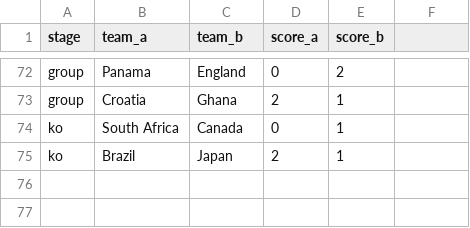
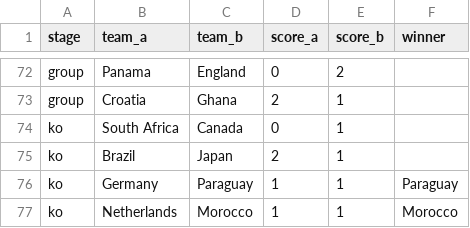
Before and after one commit to steodose/world-cup-2026, a CSV file: data/results.csv, drawn as a sheet; only a part is shown, gaps mark what is left out; the diff names each change by its address in the sheet, - before the commit and + after, or states it on an @@ line.

Commit message:
Locked June 29 results

```diff
--- a/data/results.csv
+++ b/data/results.csv
-F1: (empty)
+F1: winner
+row 76: ko | Germany | Paraguay | 1 | 1 | Paraguay
+row 77: ko | Netherlands | Morocco | 1 | 1 | Morocco
```
Also changed, not shown: data/match_predictions.csv, data/simulations.csv, 2 other files.
